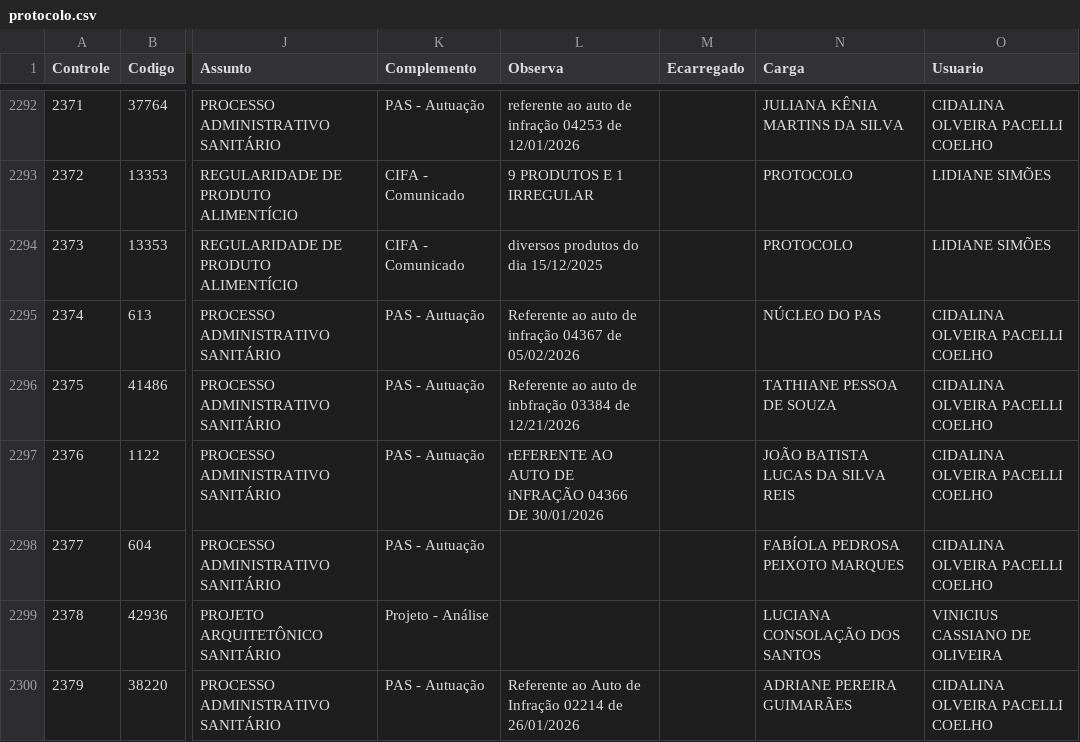
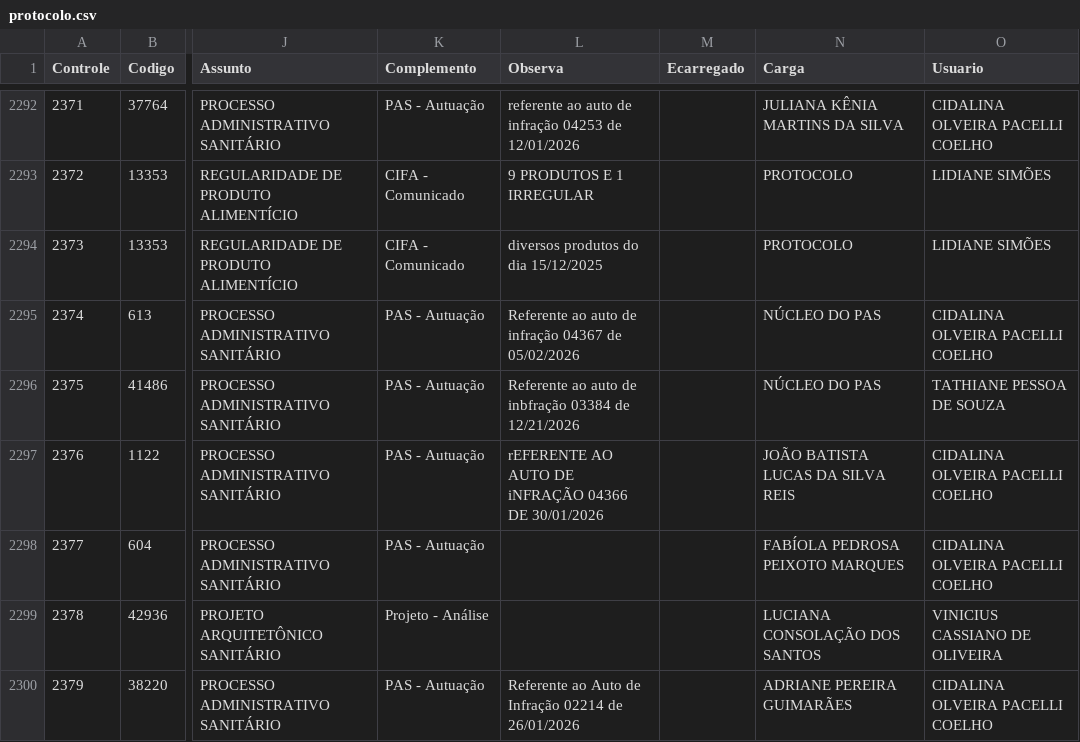
Before and after one commit to VisaAnapolis/APP, a CSV file: data/protocolo.csv, drawn as a sheet; only a part is shown, gaps mark what is left out; the diff names each change by its address in the sheet, - before the commit and + after, or states it on an @@ line.

```diff
--- a/data/protocolo.csv
+++ b/data/protocolo.csv
-N2296 (Carga): TATHIANE PESSOA DE SOUZA
+N2296 (Carga): NÚCLEO DO PAS
-O2296 (Usuario): CIDALINA OLVEIRA PACELLI COELHO
+O2296 (Usuario): TATHIANE PESSOA DE SOUZA
```
Also changed, not shown: data/rdpf.csv, data/tramitacao.csv, 21 other files.
